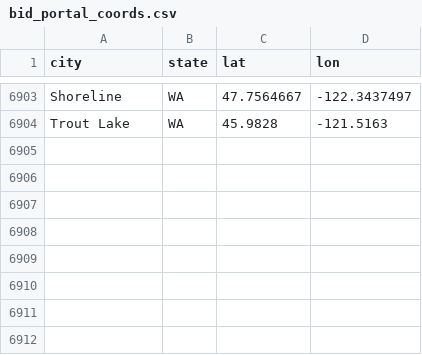
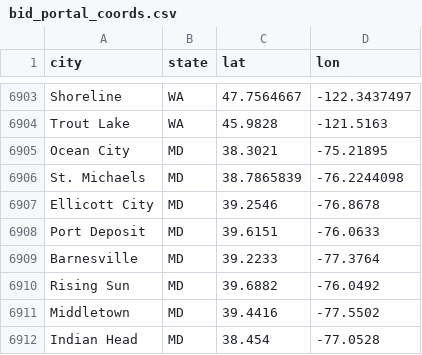
Before and after one commit to slappduck/bid-caller-pro, a CSV file: data/bid_portal_coords.csv, drawn as a sheet; only a part is shown, gaps mark what is left out; the diff names each change by its address in the sheet, - before the commit and + after, or states it on an @@ line.

```diff
--- a/data/bid_portal_coords.csv
+++ b/data/bid_portal_coords.csv
+row 6905: Ocean City | MD | 38.3021 | -75.21895
+row 6906: St. Michaels | MD | 38.7865839 | -76.2244098
+row 6907: Ellicott City | MD | 39.2546 | -76.8678
+row 6908: Port Deposit | MD | 39.6151 | -76.0633
+row 6909: Barnesville | MD | 39.2233 | -77.3764
+row 6910: Rising Sun | MD | 39.6882 | -76.0492
+row 6911: Middletown | MD | 39.4416 | -77.5502
+row 6912: Indian Head | MD | 38.454 | -77.0528
```
Also changed, not shown: 1 other file.
